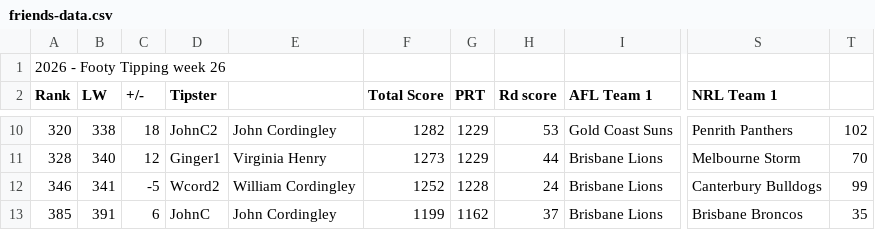
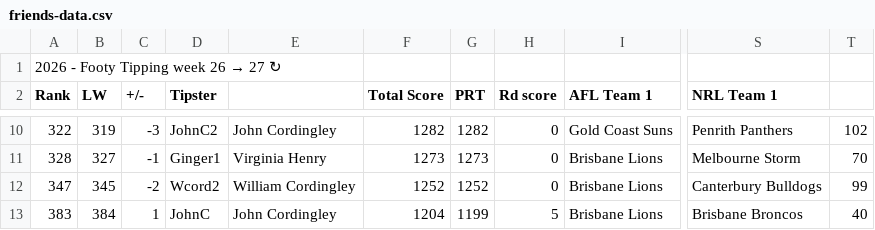
Before and after one commit to Big-Davo/2026-footy-picks, a CSV file: friends-data.csv, drawn as a sheet; only a part is shown, gaps mark what is left out; the diff covers the shown part only; the diff names each change by its address in the sheet, - before the commit and + after, or states it on an @@ line.

Commit message:
Auto-score update (PPW, NRL R27)

```diff
--- a/friends-data.csv
+++ b/friends-data.csv
@@ A1 (Rank): 2026 - Footy Tipping week 26 → 2026 - Footy Tipping week 26 → 27 ↻ @@
-A10 (Rank): 320
+A10 (Rank): 322
-B10 (LW): 338
+B10 (LW): 319
-C10 (+/-): 18
+C10 (+/-): -3
-G10 (PRT): 1229
+G10 (PRT): 1282
-H10 (Rd score): 53
+H10 (Rd score): 0
-B11 (LW): 340
+B11 (LW): 327
-C11 (+/-): 12
+C11 (+/-): -1
-G11 (PRT): 1229
+G11 (PRT): 1273
-H11 (Rd score): 44
+H11 (Rd score): 0
-A12 (Rank): 346
+A12 (Rank): 347
-B12 (LW): 341
+B12 (LW): 345
-C12 (+/-): -5
+C12 (+/-): -2
-G12 (PRT): 1228
+G12 (PRT): 1252
-H12 (Rd score): 24
+H12 (Rd score): 0
-A13 (Rank): 385
+A13 (Rank): 383
-B13 (LW): 391
+B13 (LW): 384
-C13 (+/-): 6
+C13 (+/-): 1
-F13 (Total Score): 1199
+F13 (Total Score): 1204
-G13 (PRT): 1162
+G13 (PRT): 1199
-H13 (Rd score): 37
+H13 (Rd score): 5
-T13: 35
+T13: 40
```
Also changed, not shown: 31 edited cells elsewhere in this file.
